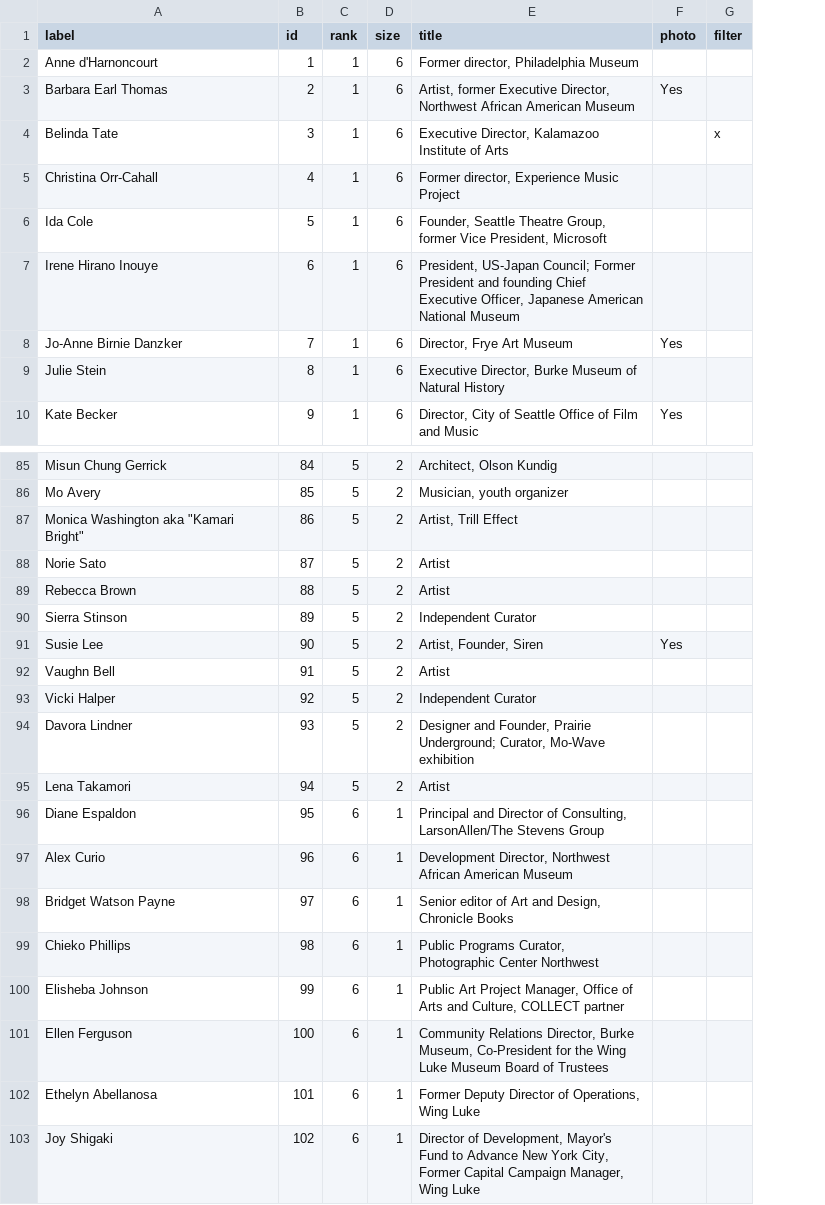
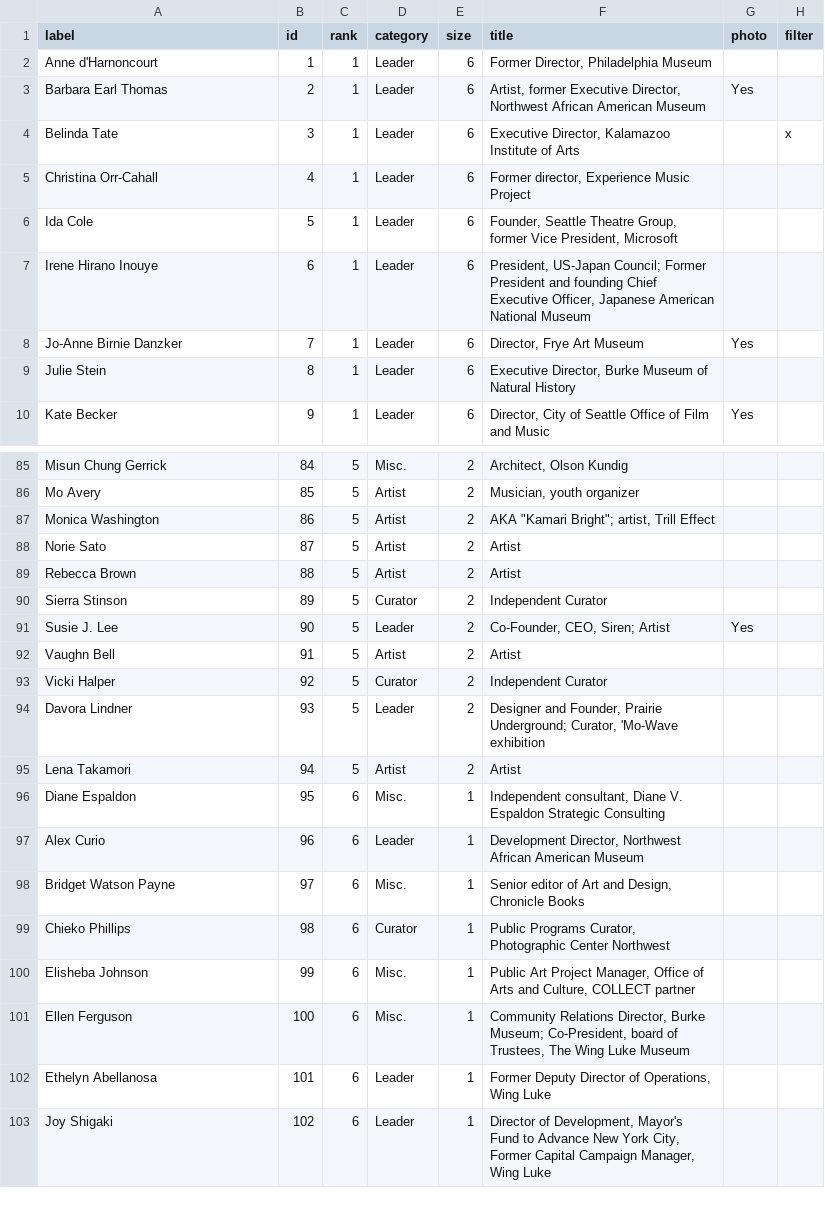
Before and after one commit to seattletimes/women-in-arts, a CSV file: data/people.csv, drawn as a sheet; only a part is shown, gaps mark what is left out; addresses are those after the commit; the diff covers the shown part only; the diff names each change by its address in the sheet, - before the commit and + after, or states it on an @@ line.

```diff
--- a/data/people.csv
+++ b/data/people.csv
+column D (category), rows 2-10: all Leader; rows 85-103: Misc. | Artist | Artist | Artist | Artist | Curator | Leader | Artist | Curator | Leader | Artist | Misc. | Leader | Misc. | Curator | Misc. | Misc. | Leader | Leader
-F2 (title): Former director, Philadelphia Museum
+F2 (title): Former Director, Philadelphia Museum
-A87 (label): Monica Washington aka "Kamari Bright"
+A87 (label): Monica Washington
-F87 (title): Artist, Trill Effect
+F87 (title): AKA "Kamari Bright"; artist, Trill Effect
-A91 (label): Susie Lee
+A91 (label): Susie J. Lee
-F91 (title): Artist, Founder, Siren
+F91 (title): Co-Founder, CEO, Siren; Artist
-F94 (title): …Underground; Curator, Mo-Wave exhibition
+F94 (title): …Underground; Curator, 'Mo-Wave exhibition
-F96 (title): Principal and Director of Consulting, LarsonAllen/The Stevens Group
+F96 (title): Independent consultant, Diane V. Espaldon Strategic Consulting
-F101 (title): …Director, Burke Museum, Co-President for the Wing Luke Museum Board of Trustees
+F101 (title): …Director, Burke Museum; Co-President, board of Trustees, The Wing Luke Museum
```
Also changed, not shown: 16 edited cells elsewhere in this file, 2 other files.
